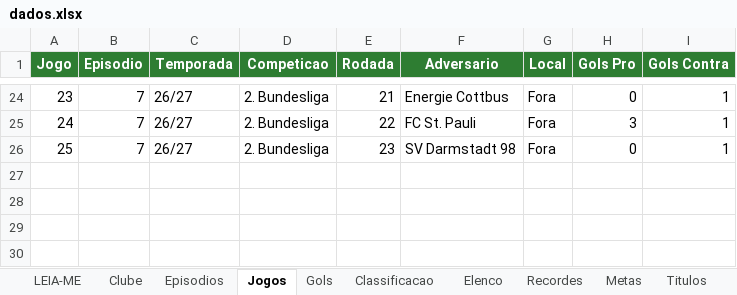
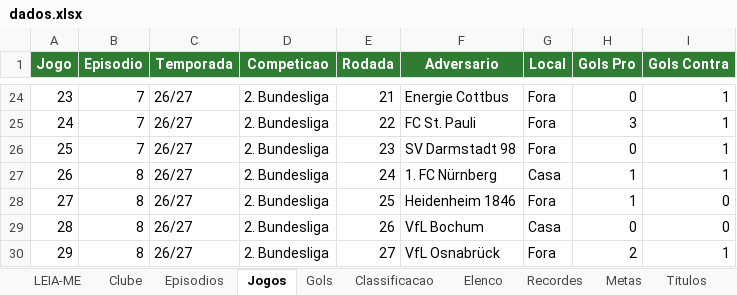
Before and after one commit to gabbiDOM/historias-em-campo, an Excel workbook: dados/series/fc27-tango-lobos/dados.xlsx, sheet Jogos, drawn as a sheet; only a part is shown, gaps mark what is left out; values as stored, in another font and other column widths than the file's, no borders; charts and pictures not drawn; the diff names each change by its address in the sheet, - before the commit and + after, or states it on an @@ line.

```diff
--- a/dados/series/fc27-tango-lobos/dados.xlsx (sheet Jogos)
+++ b/dados/series/fc27-tango-lobos/dados.xlsx (sheet Jogos)
+row 27: 26 | 8 | 26/27 | 2. Bundesliga | 24 | 1. FC Nürnberg | Casa | 1 | 1
+row 28: 27 | 8 | 26/27 | 2. Bundesliga | 25 | Heidenheim 1846 | Fora | 1 | 0
+row 29: 28 | 8 | 26/27 | 2. Bundesliga | 26 | VfL Bochum | Casa | 0 | 0
+row 30: 29 | 8 | 26/27 | 2. Bundesliga | 27 | VfL Osnabrück | Fora | 2 | 1
```
Also changed, not shown: sheet Classificacao, sheet Gols, sheet Episodios, 1 other file.
